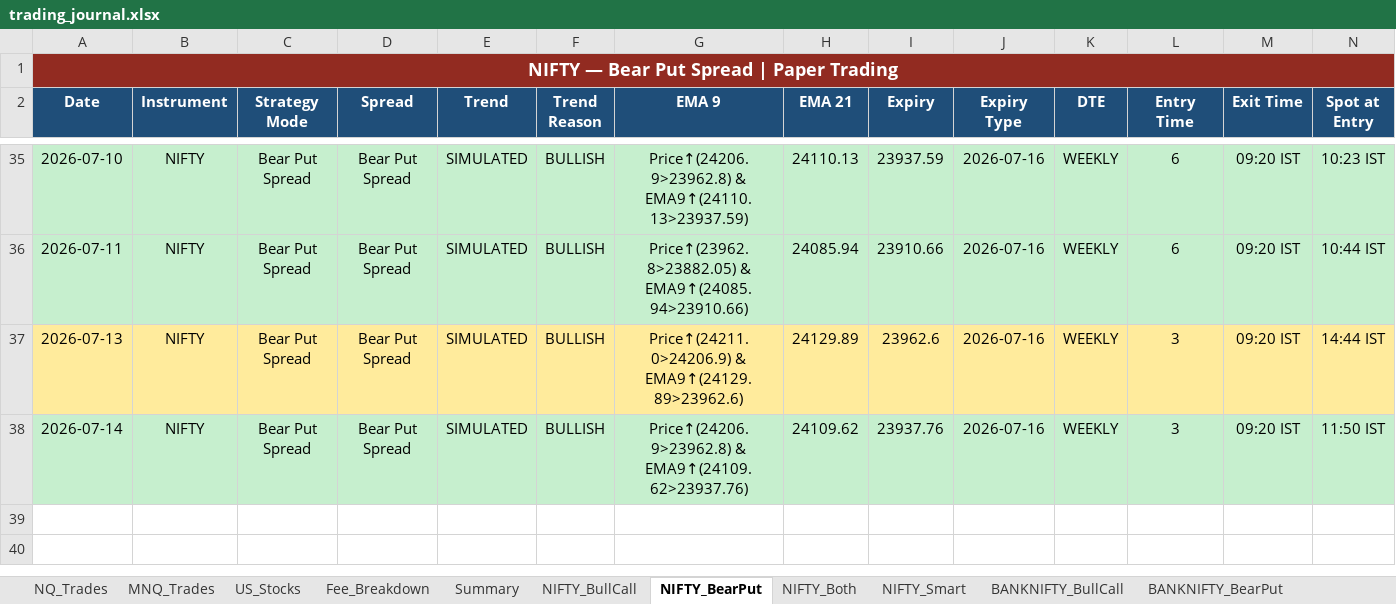
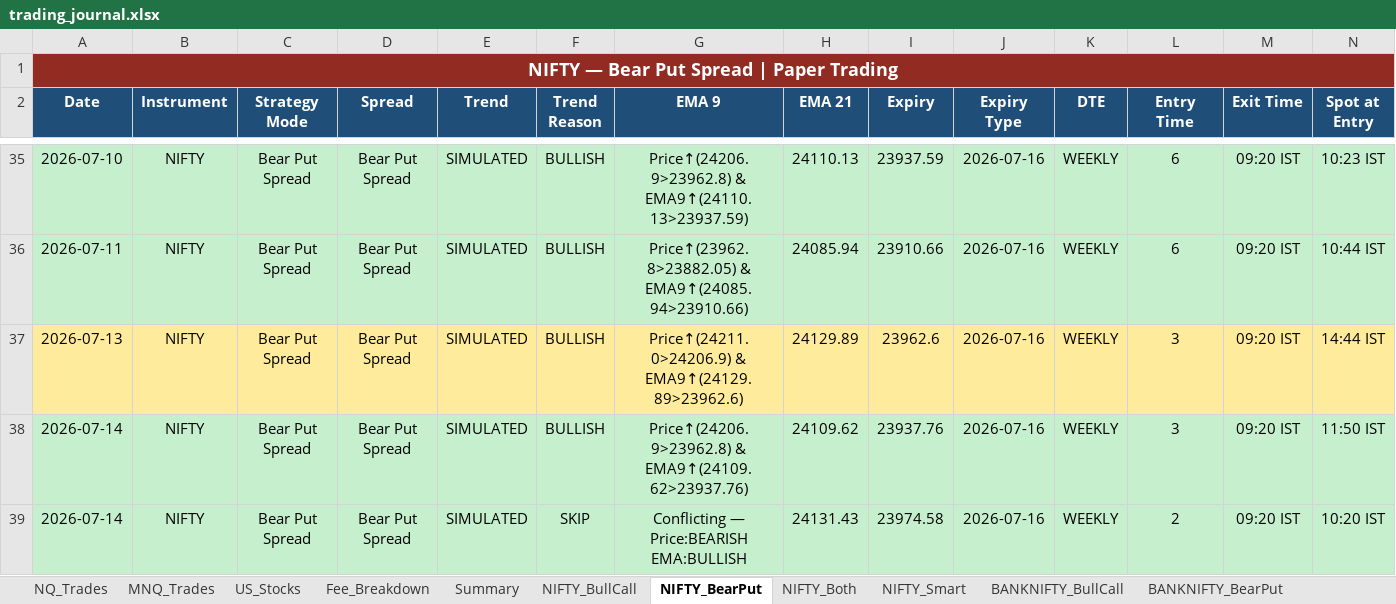
Before and after one commit to Abu086/nq-mnq-bot, an Excel workbook: trading_journal.xlsx, sheet NIFTY_BearPut, drawn as a sheet; only a part is shown, gaps mark what is left out; values as stored, in another font and other column widths than the file's, no borders; rows hold the shown columns only; the diff names each change by its address in the sheet, - before the commit and + after, or states it on an @@ line.

```diff
--- a/trading_journal.xlsx (sheet NIFTY_BearPut)
+++ b/trading_journal.xlsx (sheet NIFTY_BearPut)
+row 39: 2026-07-14 | NIFTY | Bear Put Spread | Bear Put Spread | SIMULATED | SKIP | Conflicting — Price:BEARISH EMA:BULLISH | 24131.43 | 23974.58 | 2026-07-16 | WEEKLY | 2 | 09:20 IST | 10:20 IST
```
Also changed, not shown: sheet NIFTY_Both, sheet BANKNIFTY_Both, sheet NIFTY_BullCall, sheet BANKNIFTY_BearPut, sheet BANKNIFTY_BullCall, sheet NQ_Trades, 3 more sheets, 2 other files.
